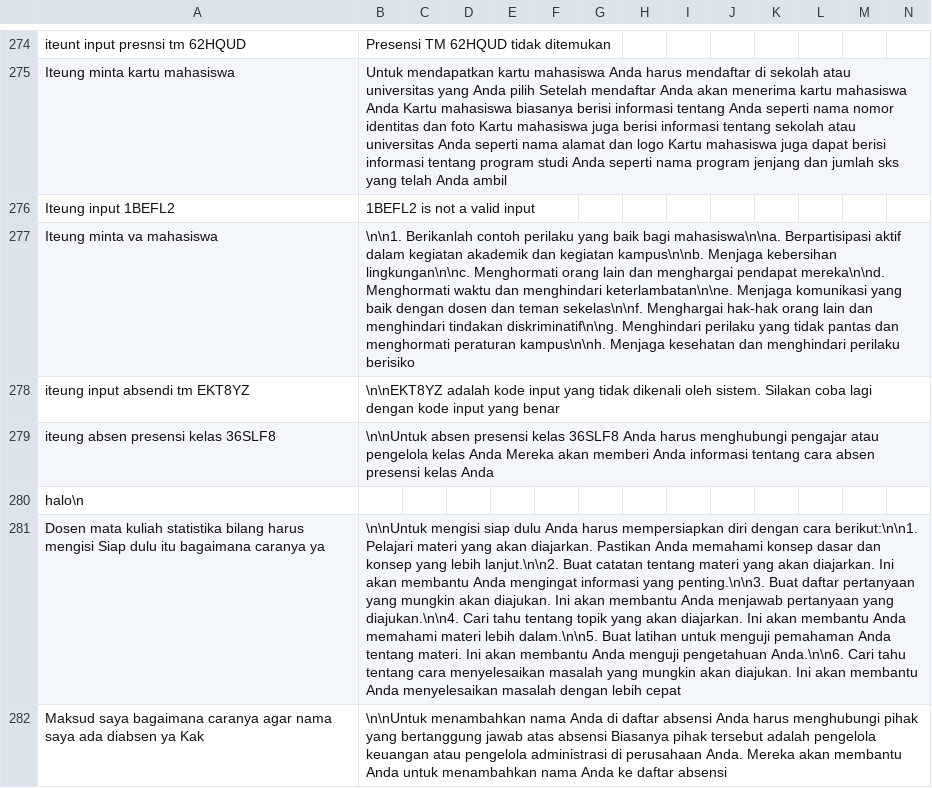
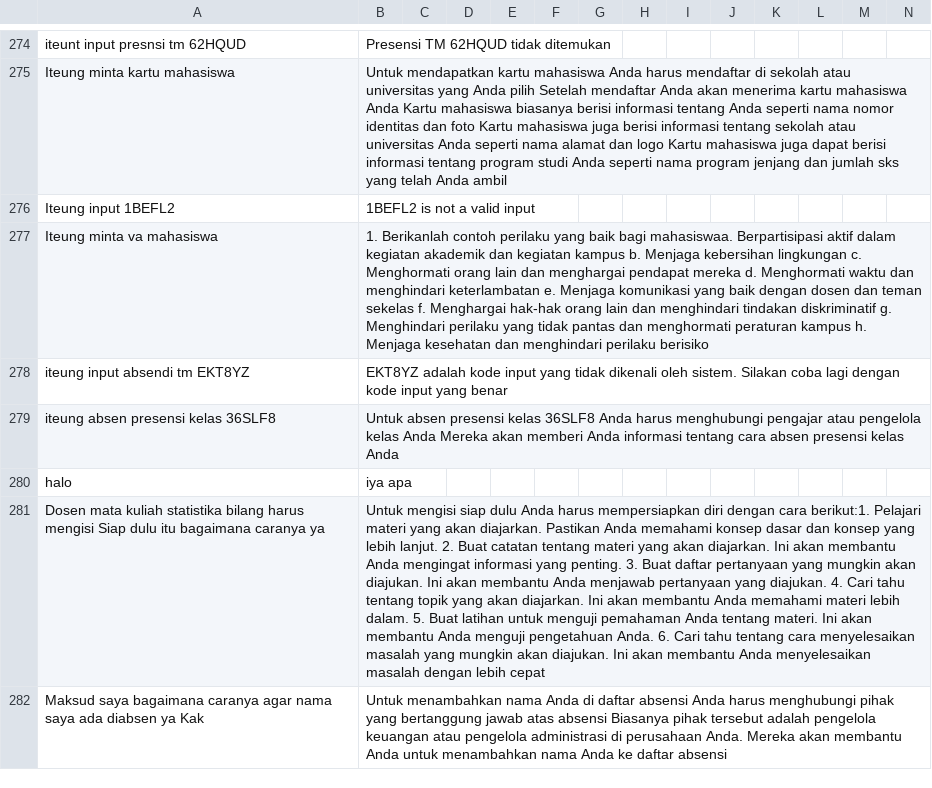
Before and after one commit to cerdas-buatan/dataset, a CSV file: dataset/saw - cleaning 6752-7501/dataset-a.csv, drawn as a sheet; only a part is shown, gaps mark what is left out; removed rows and columns are numbered as before the commit, all else as after; rows hold the shown columns only; the diff covers the shown part only; the diff names each change by its address in the sheet, - before the commit and + after, or states it on an @@ line.

Commit message:
com3

```diff
--- a/dataset/saw - cleaning 6752-7501/dataset-a.csv
+++ b/dataset/saw - cleaning 6752-7501/dataset-a.csv
-B277: \n\n1. Berikanlah contoh perilaku yang baik bagi mahasiswa\n\na. Berpartisipasi aktif dalam kegiatan akademik dan kegiatan kampus\n\nb. Menjaga kebersihan lingkungan\n\nc. Menghormati orang lain dan menghargai pendapat mereka\n\nd. Menghormati waktu dan menghindari keterlambatan\n\ne. Menjaga komunikasi yang baik dengan dosen dan teman sekelas\n\nf. Menghargai hak-hak orang lain dan menghindari tindakan diskriminatif\n\ng. Menghindari perilaku yang tidak pantas dan menghormati peraturan kampus\n\nh. Menjaga kesehatan…
+B277: 1. Berikanlah contoh perilaku yang baik bagi mahasiswaa. Berpartisipasi aktif dalam kegiatan akademik dan kegiatan kampus b. Menjaga kebersihan lingkungan c. Menghormati orang lain dan menghargai pendapat mereka d. Menghormati waktu dan menghindari keterlambatan e. Menjaga komunikasi yang baik dengan dosen dan teman sekelas f. Menghargai hak-hak orang lain dan menghindari tindakan diskriminatif g. Menghindari perilaku yang tidak pantas dan menghormati peraturan kampus h. Menjaga kesehatan…
-B278: \n\nEKT8YZ adalah kode…
+B278: EKT8YZ adalah kode…
-B279: \n\nUntuk absen presensi…
+B279: Untuk absen presensi…
-row 280: halo\n
+row 280: halo | iya apa
-B281: \n\nUntuk mengisi siap dulu Anda harus mempersiapkan diri dengan cara berikut:\n\n1. Pelajari materi yang akan diajarkan. Pastikan Anda memahami konsep dasar dan konsep yang lebih lanjut.\n\n2. Buat catatan tentang materi yang akan diajarkan. Ini akan membantu Anda mengingat informasi yang penting.\n\n3. Buat daftar pertanyaan yang mungkin akan diajukan. Ini akan membantu Anda menjawab pertanyaan yang diajukan.\n\n4. Cari tahu tentang topik yang akan diajarkan. Ini akan membantu Anda memahami materi lebih dalam.\n\n5. Buat latihan untuk menguji pemahaman Anda tentang materi. Ini akan membantu Anda menguji pengetahuan Anda.\n\n6. Cari tahu…
+B281: Untuk mengisi siap dulu Anda harus mempersiapkan diri dengan cara berikut:1. Pelajari materi yang akan diajarkan. Pastikan Anda memahami konsep dasar dan konsep yang lebih lanjut. 2. Buat catatan tentang materi yang akan diajarkan. Ini akan membantu Anda mengingat informasi yang penting. 3. Buat daftar pertanyaan yang mungkin akan diajukan. Ini akan membantu Anda menjawab pertanyaan yang diajukan. 4. Cari tahu tentang topik yang akan diajarkan. Ini akan membantu Anda memahami materi lebih dalam. 5. Buat latihan untuk menguji pemahaman Anda tentang materi. Ini akan membantu Anda menguji pengetahuan Anda. 6. Cari tahu…
-B282: \n\nUntuk menambahkan nama…
+B282: Untuk menambahkan nama…
```
Also changed, not shown: 95 edited cells elsewhere in this file.
